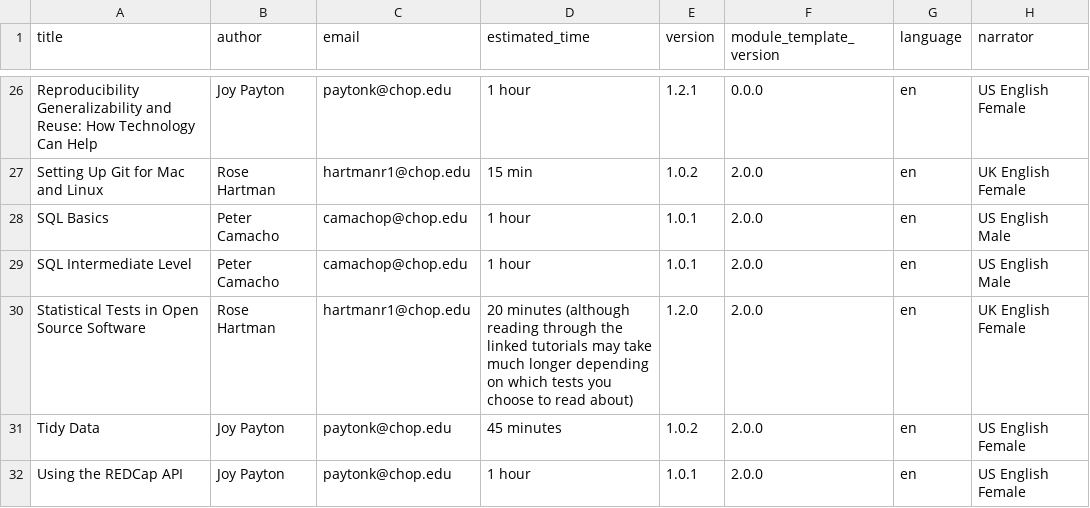
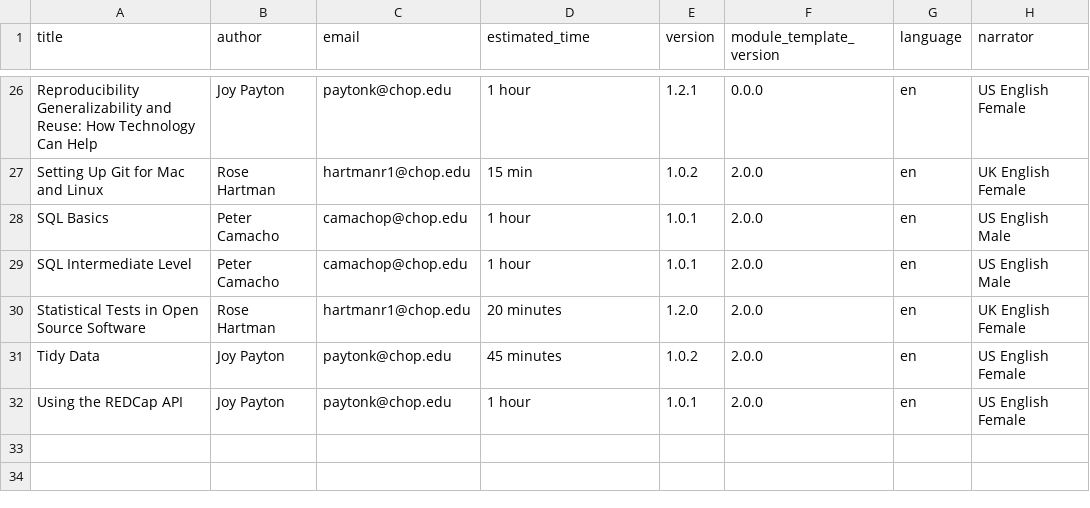
Before and after one commit to arcus/education_modules, a CSV file: table_of_contents.csv, drawn as a sheet; only a part is shown, gaps mark what is left out.

Commit message:
remove comments from estimated time

```diff
--- a/table_of_contents.csv
+++ b/table_of_contents.csv
@@ -29,3 +29,3 @@ SQL Basics , Peter Camacho , camachop@chop.edu , 1 hour , 1.0.1 , 2.0.0 , en , U
 SQL Intermediate Level , Peter Camacho , camachop@chop.edu , 1 hour , 1.0.1 , 2.0.0 , en , US English Male ,
-Statistical Tests in Open Source Software , Rose Hartman , hartmanr1@chop.edu , 20 minutes (although reading through the linked tutorials may take much longer depending on which tests you choose to read about) , 1.2.0 , 2.0.0 , en , UK English Female ,
+Statistical Tests in Open Source Software , Rose Hartman , hartmanr1@chop.edu , 20 minutes , 1.2.0 , 2.0.0 , en , UK English Female ,
 Tidy Data , Joy Payton , paytonk@chop.edu , 45 minutes , 1.0.2 , 2.0.0 , en , US English Female ,
```
Also changed, not shown: 2 other files.
